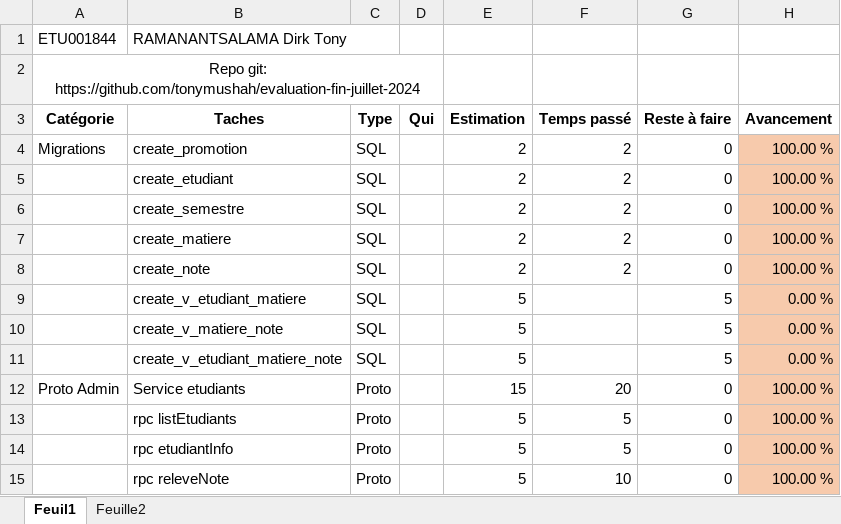
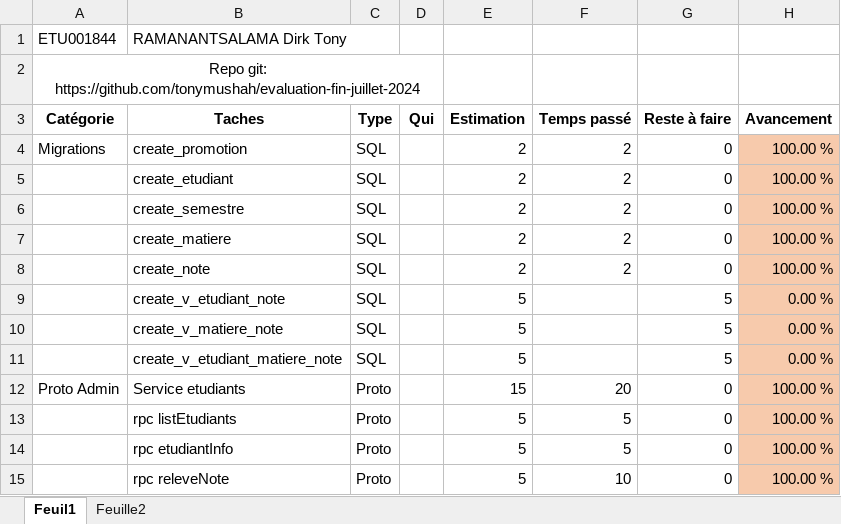
Before and after one commit to tonymushah/evaluation-fin-juillet-2024, an Excel workbook: Timesheet-evaluation.xlsx, sheet Feuil1, drawn as a sheet; only a part is shown; values as stored, in another font and other column widths than the file's, no borders; the diff names each change by its address in the sheet, - before the commit and + after, or states it on an @@ line.

Commit message:
timesheet evaluation update

```diff
--- a/Timesheet-evaluation.xlsx (sheet Feuil1)
+++ b/Timesheet-evaluation.xlsx (sheet Feuil1)
-B9 (Taches): create_v_etudiant_matiere
+B9 (Taches): create_v_etudiant_note
```
